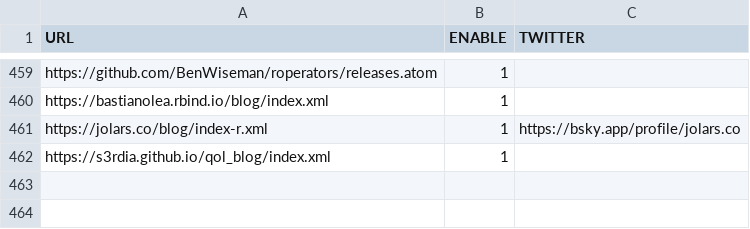
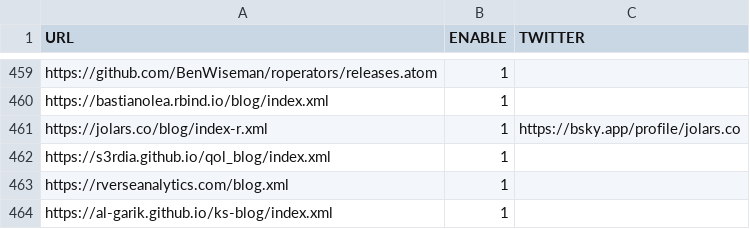
Before and after one commit to tenmeh/rweekly.org, a CSV file: rss_feeds.csv, drawn as a sheet; only a part is shown, gaps mark what is left out.

Commit message:
Add Rverse Analytics (#2066) and KeyStat ks-blog (#2065) RSS feeds
Manually merged from PRs #2066 and #2065 (branches on forks had
conflicts preventing the GitHub merge button).

```diff
--- a/rss_feeds.csv
+++ b/rss_feeds.csv
@@ -462 +462,3 @@
 "https://s3rdia.github.io/qol_blog/index.xml", 1, ""
+"https://rverseanalytics.com/blog.xml",1,""
+"https://al-garik.github.io/ks-blog/index.xml",1,""
```
